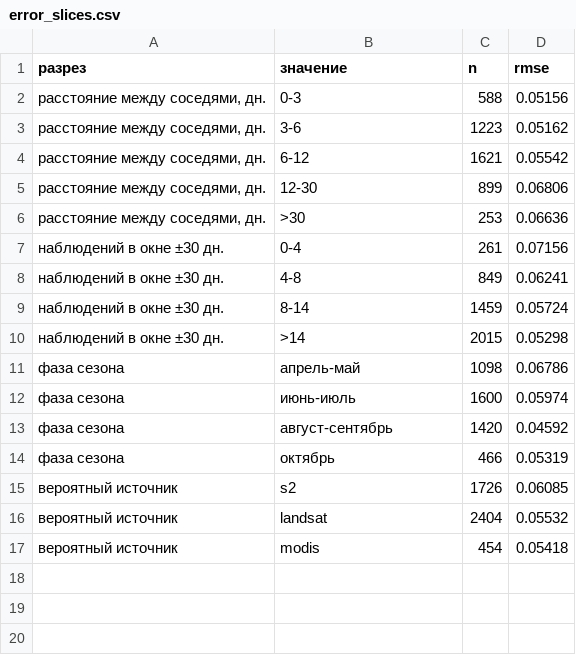
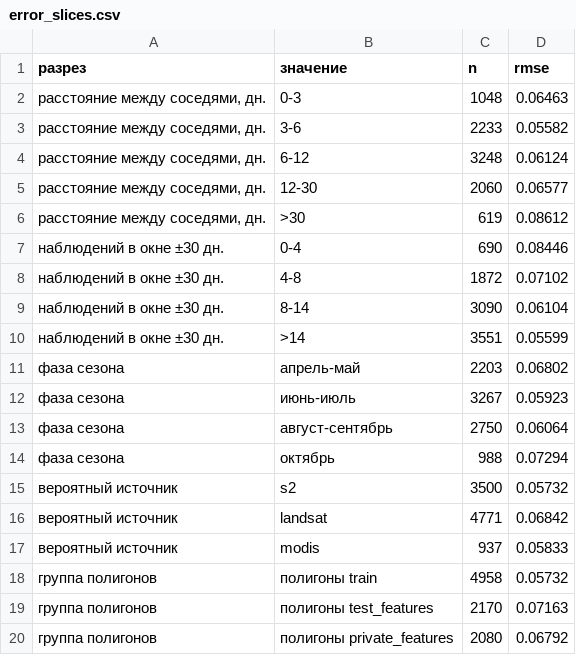
Before and after one commit to Benzocloud/cosmohack, a CSV file: reports/error_slices.csv, drawn as a sheet.

```diff
--- a/reports/error_slices.csv
+++ b/reports/error_slices.csv
@@ -1,17 +1,20 @@
 разрез,значение,n,rmse
-"расстояние между соседями, дн.",0-3,588,0.05156
-"расстояние между соседями, дн.",3-6,1223,0.05162
-"расстояние между соседями, дн.",6-12,1621,0.05542
-"расстояние между соседями, дн.",12-30,899,0.06806
-"расстояние между соседями, дн.",>30,253,0.06636
-наблюдений в окне ±30 дн.,0-4,261,0.07156
-наблюдений в окне ±30 дн.,4-8,849,0.06241
-наблюдений в окне ±30 дн.,8-14,1459,0.05724
-наблюдений в окне ±30 дн.,>14,2015,0.05298
-фаза сезона,апрель-май,1098,0.06786
-фаза сезона,июнь-июль,1600,0.05974
-фаза сезона,август-сентябрь,1420,0.04592
-фаза сезона,октябрь,466,0.05319
-вероятный источник,s2,1726,0.06085
-вероятный источник,landsat,2404,0.05532
-вероятный источник,modis,454,0.05418
+"расстояние между соседями, дн.",0-3,1048,0.06463
+"расстояние между соседями, дн.",3-6,2233,0.05582
+"расстояние между соседями, дн.",6-12,3248,0.06124
+"расстояние между соседями, дн.",12-30,2060,0.06577
+"расстояние между соседями, дн.",>30,619,0.08612
+наблюдений в окне ±30 дн.,0-4,690,0.08446
+наблюдений в окне ±30 дн.,4-8,1872,0.07102
+наблюдений в окне ±30 дн.,8-14,3090,0.06104
+наблюдений в окне ±30 дн.,>14,3551,0.05599
+фаза сезона,апрель-май,2203,0.06802
+фаза сезона,июнь-июль,3267,0.05923
+фаза сезона,август-сентябрь,2750,0.06064
+фаза сезона,октябрь,988,0.07294
+вероятный источник,s2,3500,0.05732
+вероятный источник,landsat,4771,0.06842
+вероятный источник,modis,937,0.05833
+группа полигонов,полигоны train,4958,0.05732
+группа полигонов,полигоны test_features,2170,0.07163
+группа полигонов,полигоны private_features,2080,0.06792
```
Also changed, not shown: reports/ablations.csv, reports/experiments.csv, 1 other file.
